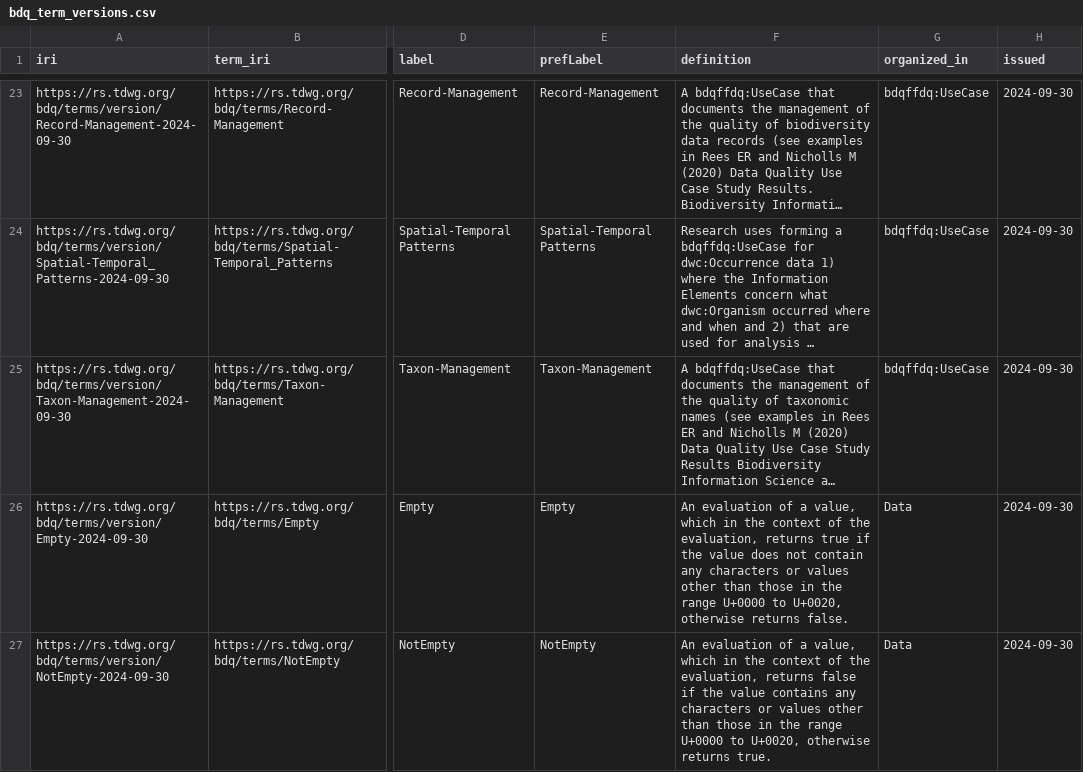
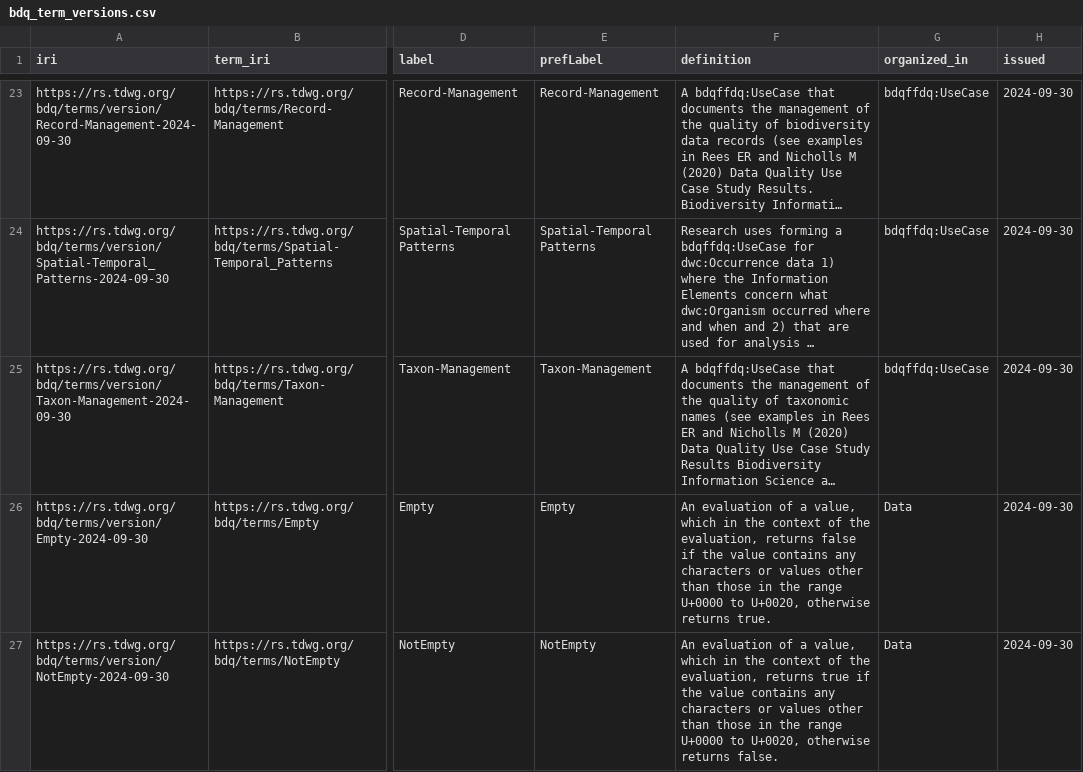
Before and after one commit to tdwg/bdq, a CSV file: tg2/_review/vocabulary/bdq_term_versions.csv, drawn as a sheet; only a part is shown, gaps mark what is left out; long unchanged cells end in …; the diff names each change by its address in the sheet, - before the commit and + after, or states it on an @@ line.

Commit message:
Fixing definitions of bdq:Empty and bdq:NotEmpty so that they actually state different things, using consistent phrasing with true and false switched so that this is clear. Rebuilding generated documents.

```diff
--- a/tg2/_review/vocabulary/bdq_term_versions.csv
+++ b/tg2/_review/vocabulary/bdq_term_versions.csv
-F26 (definition): …evaluation, returns true if the value does not contain any characters or values other than those in the range U+0000 to U+0020, otherwise returns false.
+F26 (definition): …evaluation, returns false if the value contains any characters or values other than those in the range U+0000 to U+0020, otherwise returns true.
-F27 (definition): …evaluation, returns false if the value contains any characters or values other than those in the range U+0000 to U+0020, otherwise returns true.
+F27 (definition): …evaluation, returns true if the value contains any characters or values other than those in the range U+0000 to U+0020, otherwise returns false.
```
Also changed, not shown: 2 other files.
